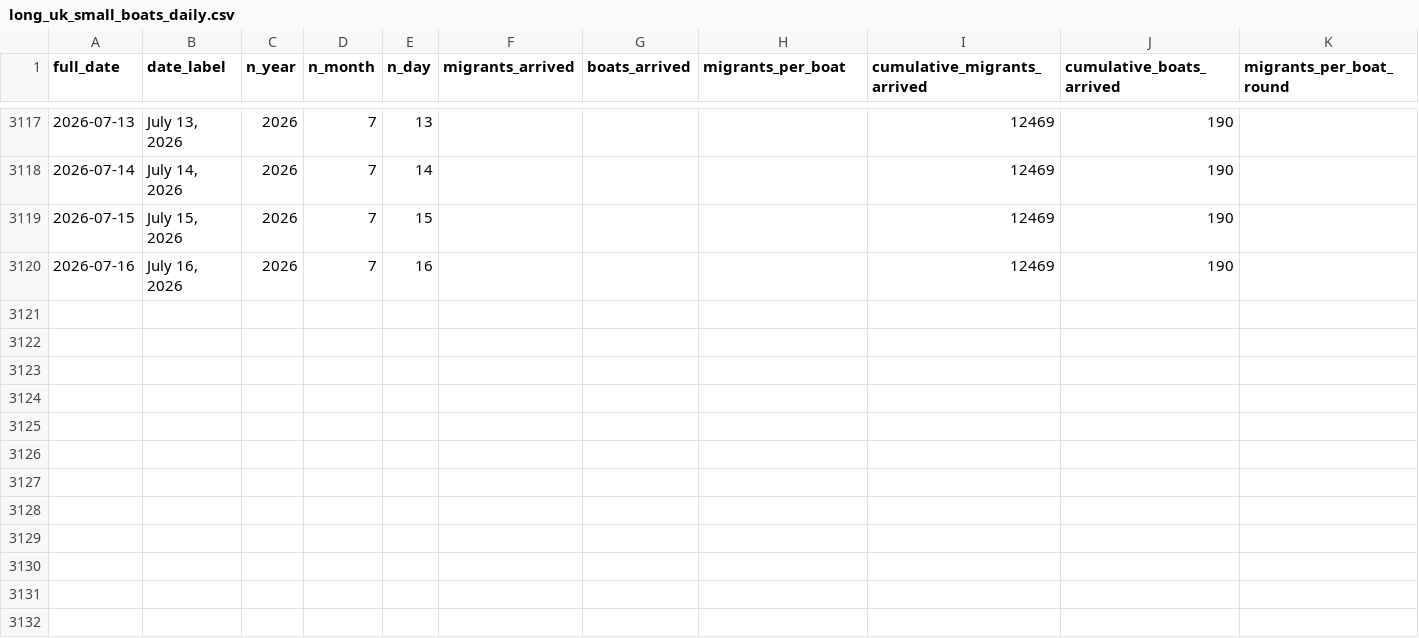
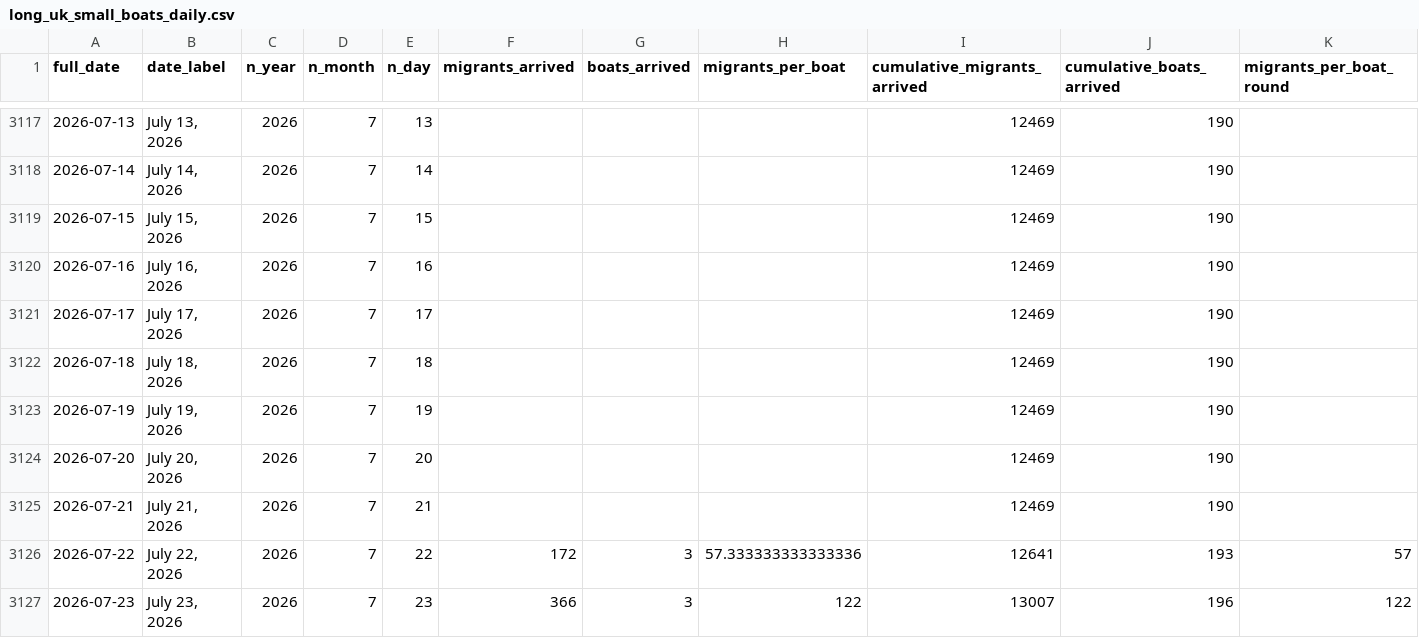
Before and after one commit to thenationalnews-datavis/uk_small_boats, a CSV file: output_data/long_uk_small_boats_daily.csv, drawn as a sheet; only a part is shown, gaps mark what is left out.

Commit message:
Updated data - 20260724

```diff
--- a/output_data/long_uk_small_boats_daily.csv
+++ b/output_data/long_uk_small_boats_daily.csv
@@ -3120 +3120,8 @@ full_date,date_label,n_year,n_month,n_day,migrants_arrived,boats_arrived,migrant
 2026-07-16,"July 16, 2026",2026,7,16,,,,12469,190,
+2026-07-17,"July 17, 2026",2026,7,17,,,,12469,190,
+2026-07-18,"July 18, 2026",2026,7,18,,,,12469,190,
+2026-07-19,"July 19, 2026",2026,7,19,,,,12469,190,
+2026-07-20,"July 20, 2026",2026,7,20,,,,12469,190,
+2026-07-21,"July 21, 2026",2026,7,21,,,,12469,190,
+2026-07-22,"July 22, 2026",2026,7,22,172,3,57.333333333333336,12641,193,57
+2026-07-23,"July 23, 2026",2026,7,23,366,3,122,13007,196,122
```
Also changed, not shown: output_data/long_uk_small_boats_monthly.csv, output_data/long_uk_small_boats_weekly.csv, 6 other files.
